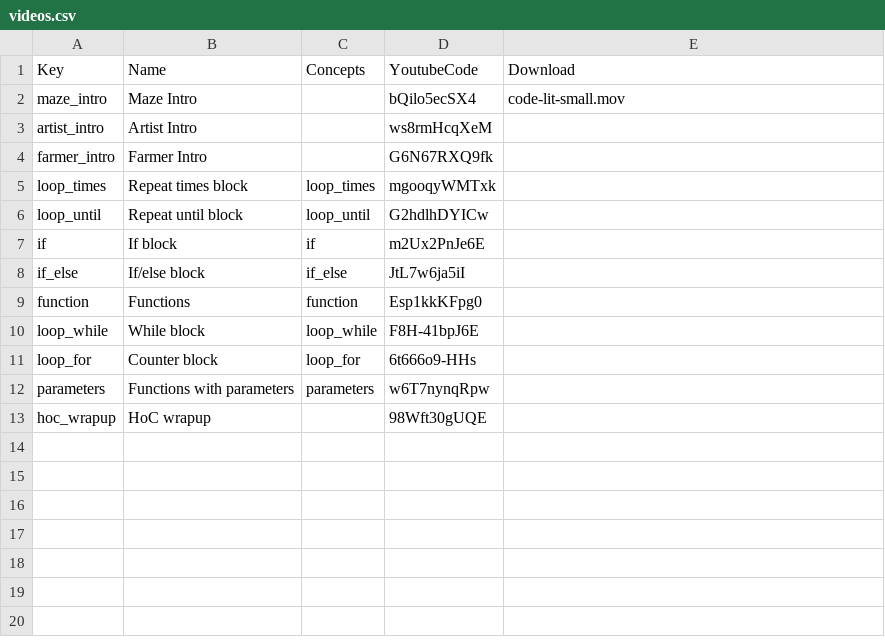
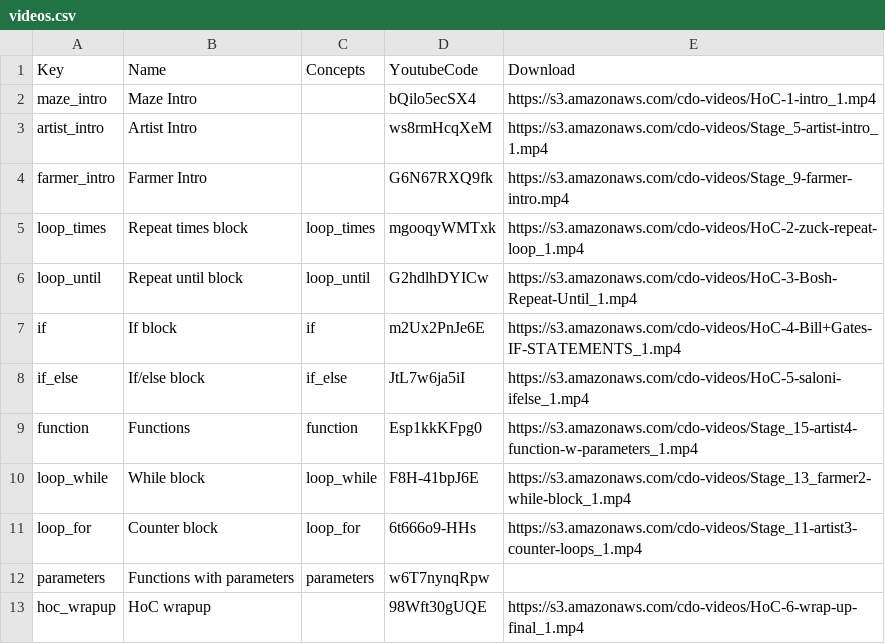
Before and after one commit to tobyk100/dashboard, a CSV file: config/videos.csv, drawn as a sheet.

Commit message:
Moved videos to S3, update links and remove logic from here.

```diff
--- a/config/videos.csv
+++ b/config/videos.csv
@@ -1,13 +1,13 @@
 Key	Name	Concepts	YoutubeCode	Download
-maze_intro	Maze Intro		bQilo5ecSX4	code-lit-small.mov
-artist_intro	Artist Intro		ws8rmHcqXeM
-farmer_intro	Farmer Intro		G6N67RXQ9fk
-loop_times	Repeat times block	loop_times	mgooqyWMTxk
-loop_until	Repeat until block	loop_until	G2hdlhDYICw
-if	If block	if	m2Ux2PnJe6E
-if_else	If/else block	if_else	JtL7w6ja5iI
-function	Functions	function	Esp1kkKFpg0
-loop_while	While block	loop_while	F8H-41bpJ6E
-loop_for	Counter block	loop_for	6t666o9-HHs
+maze_intro	Maze Intro		bQilo5ecSX4	https://s3.amazonaws.com/cdo-videos/HoC-1-intro_1.mp4
+artist_intro	Artist Intro		ws8rmHcqXeM	https://s3.amazonaws.com/cdo-videos/Stage_5-artist-intro_1.mp4
+farmer_intro	Farmer Intro		G6N67RXQ9fk	https://s3.amazonaws.com/cdo-videos/Stage_9-farmer-intro.mp4
+loop_times	Repeat times block	loop_times	mgooqyWMTxk	https://s3.amazonaws.com/cdo-videos/HoC-2-zuck-repeat-loop_1.mp4
+loop_until	Repeat until block	loop_until	G2hdlhDYICw	https://s3.amazonaws.com/cdo-videos/HoC-3-Bosh-Repeat-Until_1.mp4
+if	If block	if	m2Ux2PnJe6E	https://s3.amazonaws.com/cdo-videos/HoC-4-Bill+Gates-IF-STATEMENTS_1.mp4
+if_else	If/else block	if_else	JtL7w6ja5iI	https://s3.amazonaws.com/cdo-videos/HoC-5-saloni-ifelse_1.mp4
+function	Functions	function	Esp1kkKFpg0	https://s3.amazonaws.com/cdo-videos/Stage_15-artist4-function-w-parameters_1.mp4
+loop_while	While block	loop_while	F8H-41bpJ6E	https://s3.amazonaws.com/cdo-videos/Stage_13_farmer2-while-block_1.mp4
+loop_for	Counter block	loop_for	6t666o9-HHs	https://s3.amazonaws.com/cdo-videos/Stage_11-artist3-counter-loops_1.mp4
 parameters	Functions with parameters	parameters	w6T7nynqRpw
-hoc_wrapup	HoC wrapup		98Wft30gUQE
+hoc_wrapup	HoC wrapup		98Wft30gUQE	https://s3.amazonaws.com/cdo-videos/HoC-6-wrap-up-final_1.mp4
```
Also changed, not shown: 3 other files.
